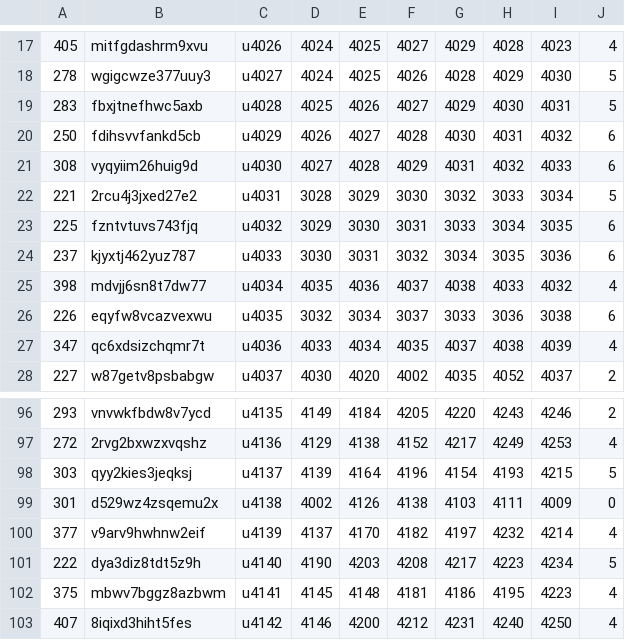
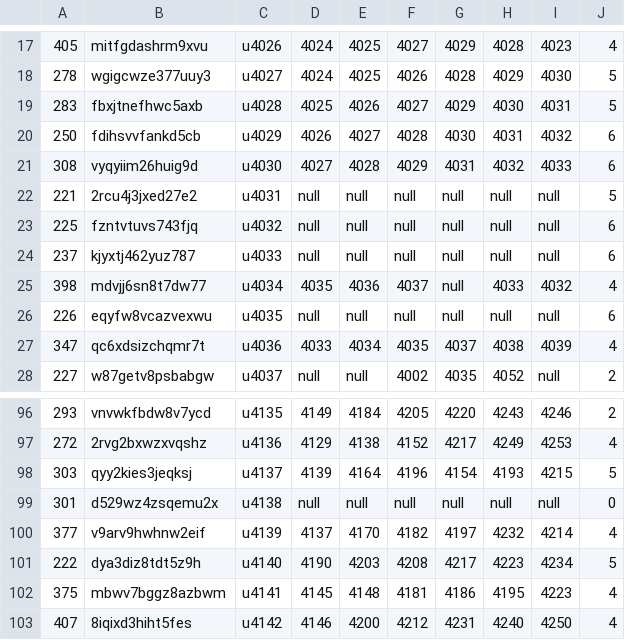
Before and after one commit to tttran/SIFriendRecommender, a CSV file: TimePoint3AllData.csv, drawn as a sheet; only a part is shown, gaps mark what is left out; the diff covers the shown part only; the diff names each change by its address in the sheet, - before the commit and + after, or states it on an @@ line.

Commit message:
topDown now prints number of entries removed and number of one and two way friendships. Also commented the code. TimePoint3Data is now completely clean

```diff
--- a/TimePoint3AllData.csv
+++ b/TimePoint3AllData.csv
-D22: 3028
+D22: null
-E22: 3029
+E22: null
-F22: 3030
+F22: null
-G22: 3032
+G22: null
-H22: 3033
+H22: null
-I22: 3034
+I22: null
-D23: 3029
+D23: null
-E23: 3030
+E23: null
-F23: 3031
+F23: null
-G23: 3033
+G23: null
-H23: 3034
+H23: null
-I23: 3035
+I23: null
-D24: 3030
+D24: null
-E24: 3031
+E24: null
-F24: 3032
+F24: null
-G24: 3034
+G24: null
-H24: 3035
+H24: null
-I24: 3036
+I24: null
-G25: 4038
+G25: null
-D26: 3032
+D26: null
-E26: 3034
+E26: null
-F26: 3037
+F26: null
-G26: 3033
+G26: null
-H26: 3036
+H26: null
-I26: 3038
+I26: null
-D28: 4030
+D28: null
-E28: 4020
+E28: null
-I28: 4037
+I28: null
-D99: 4002
+D99: null
-E99: 4126
+E99: null
-F99: 4138
+F99: null
-G99: 4103
+G99: null
-H99: 4111
+H99: null
-I99: 4009
+I99: null
```
Also changed, not shown: 147 edited cells elsewhere in this file, 3 other files.
